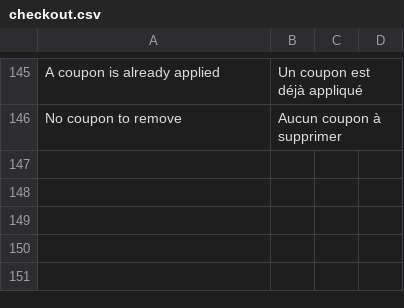
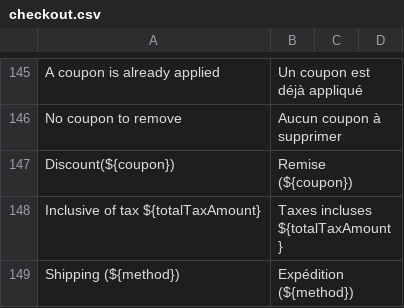
Before and after one commit to ghorbelilyes/full-house, a CSV file: translations/fr/checkout.csv, drawn as a sheet; only a part is shown, gaps mark what is left out; the diff names each change by its address in the sheet, - before the commit and + after, or states it on an @@ line.

```diff
--- a/translations/fr/checkout.csv
+++ b/translations/fr/checkout.csv
+row 147: Discount(${coupon}) | Remise (${coupon})
+row 148: Inclusive of tax ${totalTaxAmount} | Taxes incluses ${totalTaxAmount}
+row 149: Shipping (${method}) | Expédition (${method})
```
Also changed, not shown: translations/fr/catalog.csv.
